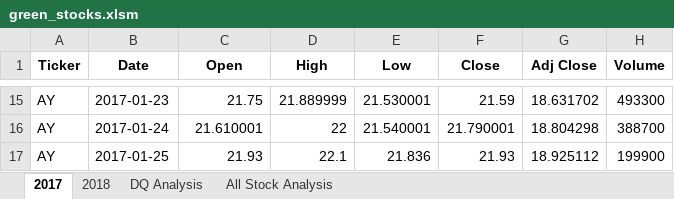
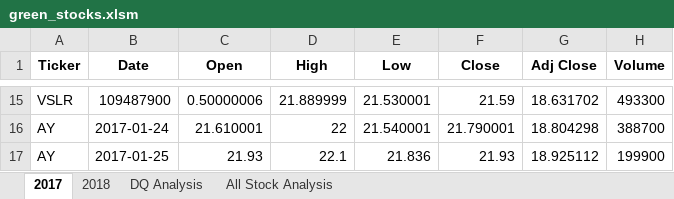
Before and after one commit to kalynbolton/stock-analysis, an Excel workbook: green_stocks.xlsm, sheet 2017, drawn as a sheet; only a part is shown, gaps mark what is left out; values as stored, in another font and other column widths than the file's, no borders; the diff covers the shown part only; the diff names each change by its address in the sheet, - before the commit and + after, or states it on an @@ line.

```diff
--- a/green_stocks.xlsm (sheet 2017)
+++ b/green_stocks.xlsm (sheet 2017)
-A15 (Ticker): AY
+A15 (Ticker): VSLR
-B15 (Date): 2017-01-23
+B15 (Date): 109487900
-C15 (Open): 21.75
+C15 (Open): 0.50000006
```
Also changed, not shown: 32 edited cells elsewhere in this sheet, sheet All Stock Analysis, sheet 2018, charts or pictures.
